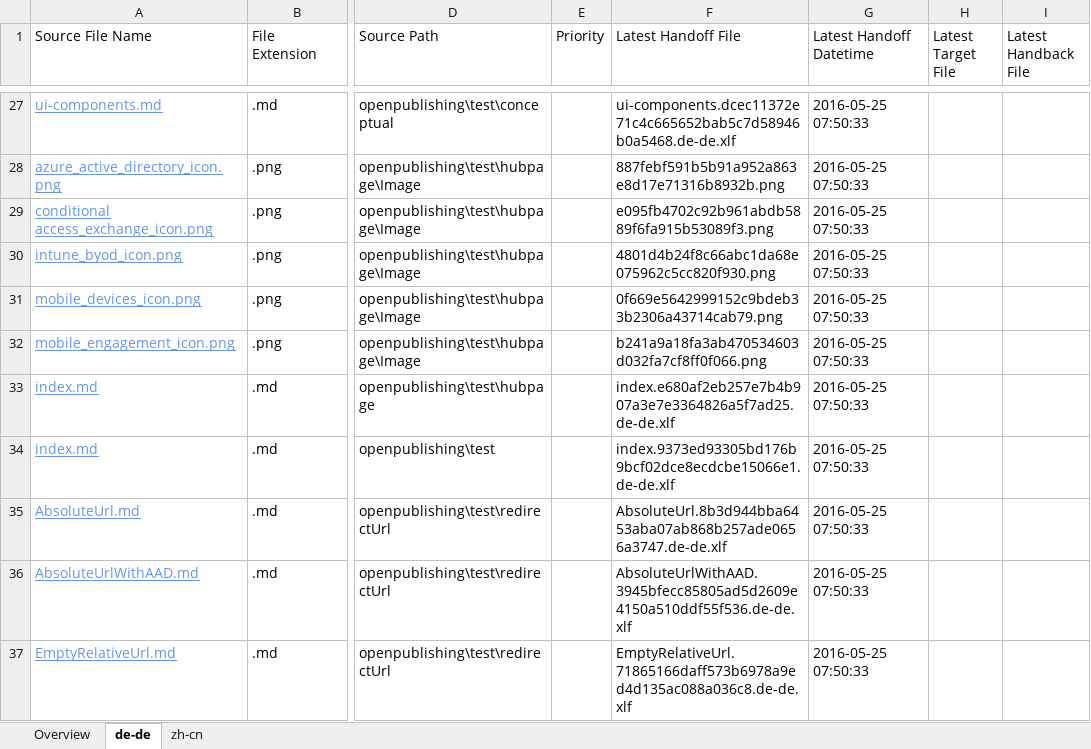
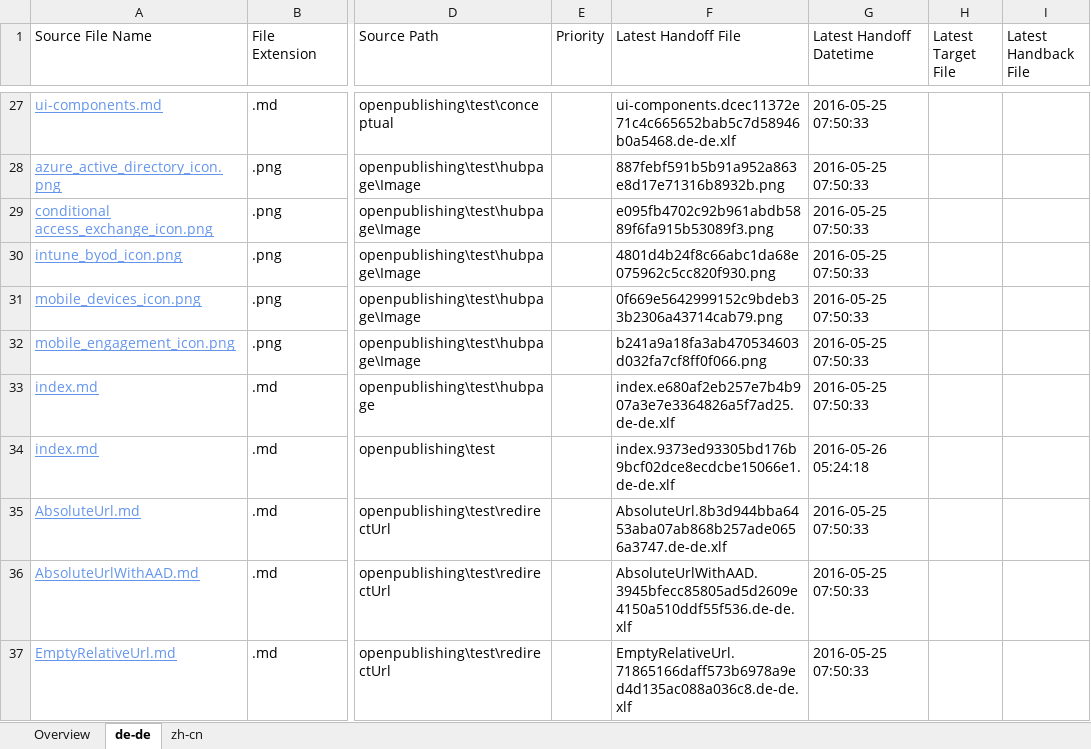
Before and after one commit to olprod/openpublishing-handback-test, an Excel workbook: ol-handback/Microsoft/openpublishing-test/master/localization-status.xlsx, sheet de-de, drawn as a sheet; only a part is shown, gaps mark what is left out; values as stored, in another font and other column widths than the file's, no borders; table styles not drawn; the diff names each change by its address in the sheet, - before the commit and + after, or states it on an @@ line.

Commit message:
Generate Report for Handoff

```diff
--- a/ol-handback/Microsoft/openpublishing-test/master/localization-status.xlsx (sheet de-de)
+++ b/ol-handback/Microsoft/openpublishing-test/master/localization-status.xlsx (sheet de-de)
-G34 (Latest Handoff Datetime): 2016-05-25 07:50:33
+G34 (Latest Handoff Datetime): 2016-05-26 05:24:18
```
Also changed, not shown: sheet Overview, sheet zh-cn.
